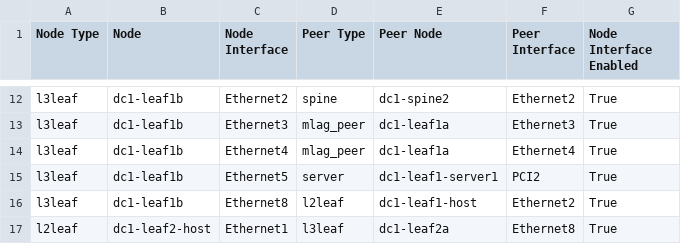
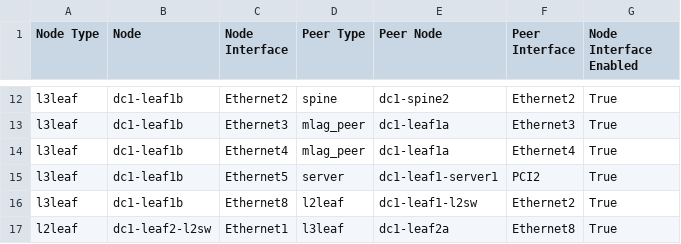
Before and after one commit to mgfriedel/avd-projects, a CSV file: dual-dc-l3ls-fm/documentation/fabric/FABRIC-topology.csv, drawn as a sheet; only a part is shown, gaps mark what is left out; the diff covers the shown part only.

```diff
--- a/dual-dc-l3ls-fm/documentation/fabric/FABRIC-topology.csv
+++ b/dual-dc-l3ls-fm/documentation/fabric/FABRIC-topology.csv
@@ -15,3 +15,3 @@ l3leaf,dc1-leaf1b,Ethernet4,mlag_peer,dc1-leaf1a,Ethernet4,True
 l3leaf,dc1-leaf1b,Ethernet5,server,dc1-leaf1-server1,PCI2,True
-l3leaf,dc1-leaf1b,Ethernet8,l2leaf,dc1-leaf1-host,Ethernet2,True
-l2leaf,dc1-leaf2-host,Ethernet1,l3leaf,dc1-leaf2a,Ethernet8,True
+l3leaf,dc1-leaf1b,Ethernet8,l2leaf,dc1-leaf1-l2sw,Ethernet2,True
+l2leaf,dc1-leaf2-l2sw,Ethernet1,l3leaf,dc1-leaf2a,Ethernet8,True
```
Also changed, not shown: 18 edited cells elsewhere in this file, 58 other files.
